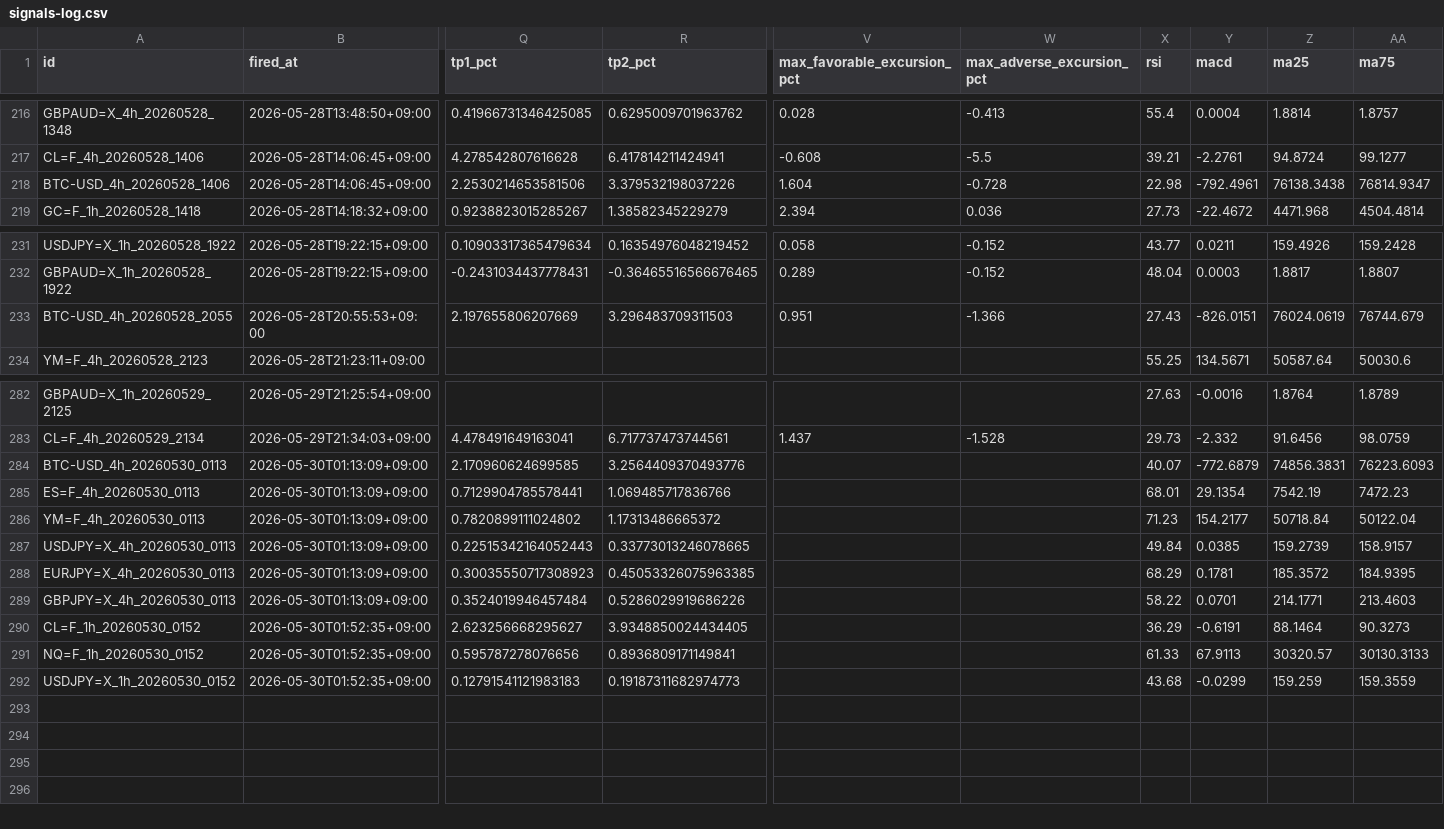
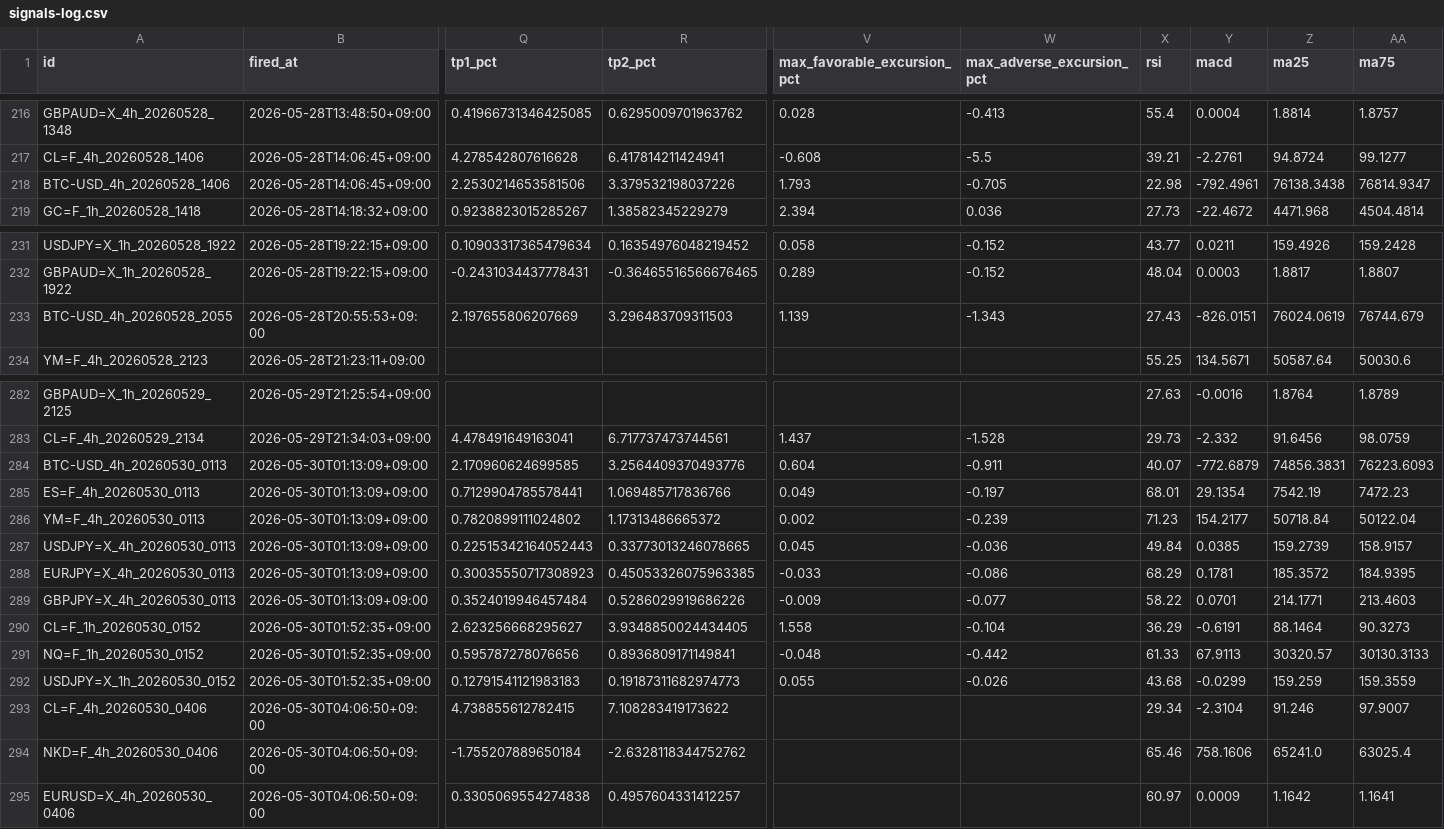
Before and after one commit to invest-ai-info/marketwatch-ai, a CSV file: signals-log.csv, drawn as a sheet; only a part is shown, gaps mark what is left out; rows hold the shown columns only; the diff names each change by its address in the sheet, - before the commit and + after, or states it on an @@ line.

```diff
--- a/signals-log.csv
+++ b/signals-log.csv
-V218 (max_favorable_excursion_pct): 1.604
+V218 (max_favorable_excursion_pct): 1.793
-W218 (max_adverse_excursion_pct): -0.728
+W218 (max_adverse_excursion_pct): -0.705
-V233 (max_favorable_excursion_pct): 0.951
+V233 (max_favorable_excursion_pct): 1.139
-W233 (max_adverse_excursion_pct): -1.366
+W233 (max_adverse_excursion_pct): -1.343
-V284 (max_favorable_excursion_pct): (empty)
+V284 (max_favorable_excursion_pct): 0.604
-W284 (max_adverse_excursion_pct): (empty)
+W284 (max_adverse_excursion_pct): -0.911
-V285 (max_favorable_excursion_pct): (empty)
+V285 (max_favorable_excursion_pct): 0.049
-W285 (max_adverse_excursion_pct): (empty)
+W285 (max_adverse_excursion_pct): -0.197
-V286 (max_favorable_excursion_pct): (empty)
+V286 (max_favorable_excursion_pct): 0.002
-W286 (max_adverse_excursion_pct): (empty)
+W286 (max_adverse_excursion_pct): -0.239
-V287 (max_favorable_excursion_pct): (empty)
+V287 (max_favorable_excursion_pct): 0.045
-W287 (max_adverse_excursion_pct): (empty)
+W287 (max_adverse_excursion_pct): -0.036
-V288 (max_favorable_excursion_pct): (empty)
+V288 (max_favorable_excursion_pct): -0.033
-W288 (max_adverse_excursion_pct): (empty)
+W288 (max_adverse_excursion_pct): -0.086
-V289 (max_favorable_excursion_pct): (empty)
+V289 (max_favorable_excursion_pct): -0.009
-W289 (max_adverse_excursion_pct): (empty)
+W289 (max_adverse_excursion_pct): -0.077
-V290 (max_favorable_excursion_pct): (empty)
+V290 (max_favorable_excursion_pct): 1.558
-W290 (max_adverse_excursion_pct): (empty)
+W290 (max_adverse_excursion_pct): -0.104
-V291 (max_favorable_excursion_pct): (empty)
+V291 (max_favorable_excursion_pct): -0.048
-W291 (max_adverse_excursion_pct): (empty)
+W291 (max_adverse_excursion_pct): -0.442
-V292 (max_favorable_excursion_pct): (empty)
+V292 (max_favorable_excursion_pct): 0.055
-W292 (max_adverse_excursion_pct): (empty)
+W292 (max_adverse_excursion_pct): -0.026
+row 293: CL=F_4h_20260530_0406 | 2026-05-30T04:06:50+09:00 | 4.738855612782415 | 7.108283419173622 |  |  | 29.34 | -2.3104 | 91.246 | 97.9007
+row 294: NKD=F_4h_20260530_0406 | 2026-05-30T04:06:50+09:00 | -1.755207889650184 | -2.6328118344752762 |  |  | 65.46 | 758.1606 | 65241.0 | 63025.4
+row 295: EURUSD=X_4h_20260530_0406 | 2026-05-30T04:06:50+09:00 | 0.3305069554274838 | 0.4957604331412257 |  |  | 60.97 | 0.0009 | 1.1642 | 1.1641
```
Also changed, not shown: 3 other files.
